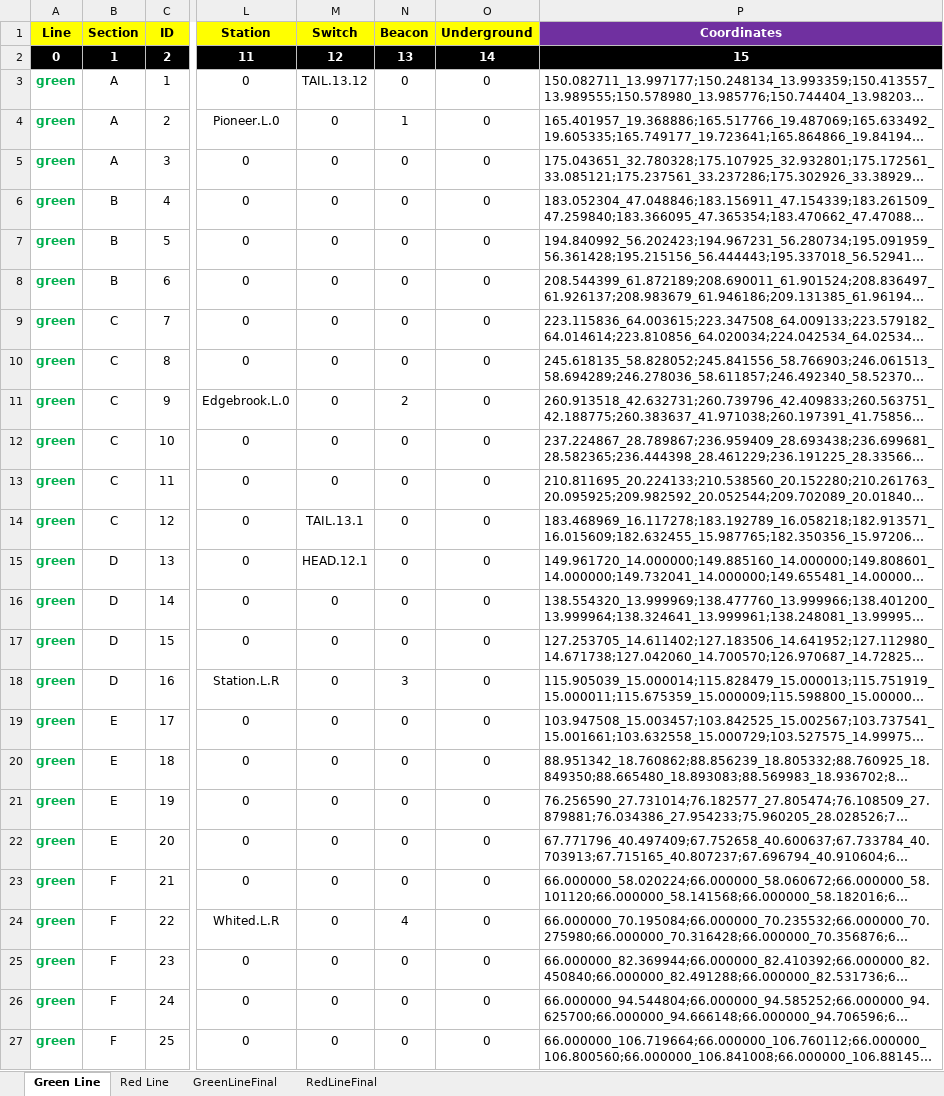
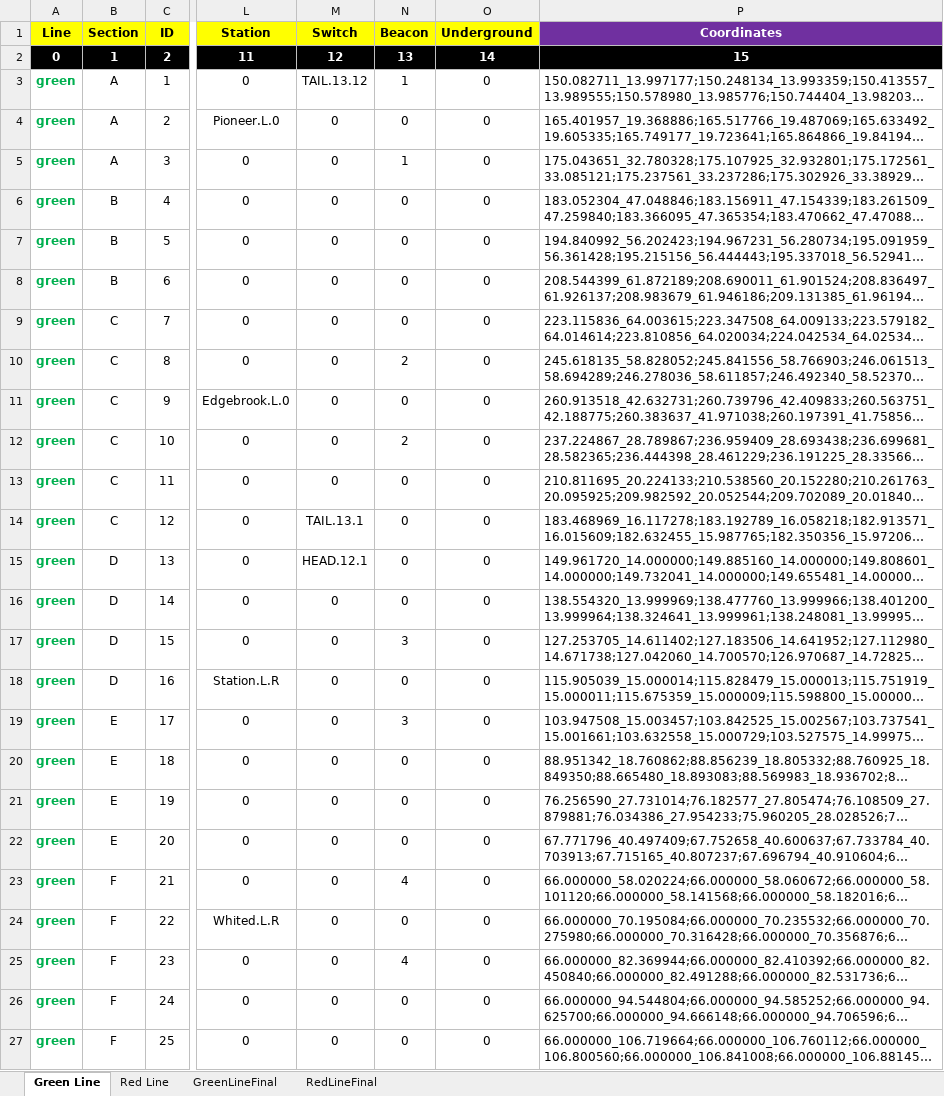
Before and after one commit to kevingilboy/COE1186, an Excel workbook: TrainSystem/src/Modules/TrackModel/Track Layout/RedGreenLinesTrackLayout.xlsx, sheet Green Line, drawn as a sheet; only a part is shown, gaps mark what is left out; long unchanged cells end in …; values as stored, in another font and other column widths than the file's, no borders; the diff covers the shown part only; the diff names each change by its address in the sheet, - before the commit and + after, or states it on an @@ line.

Commit message:
updated beacons in CSVs to before and after each station

```diff
--- a/TrainSystem/src/Modules/TrackModel/Track Layout/RedGreenLinesTrackLayout.xlsx (sheet Green Line)
+++ b/TrainSystem/src/Modules/TrackModel/Track Layout/RedGreenLinesTrackLayout.xlsx (sheet Green Line)
-N3 (Beacon): 0
+N3 (Beacon): 1
-N4 (Beacon): 1
+N4 (Beacon): 0
-N5 (Beacon): 0
+N5 (Beacon): 1
-N10 (Beacon): 0
+N10 (Beacon): 2
-N11 (Beacon): 2
+N11 (Beacon): 0
-N12 (Beacon): 0
+N12 (Beacon): 2
-N17 (Beacon): 0
+N17 (Beacon): 3
-N18 (Beacon): 3
+N18 (Beacon): 0
-N19 (Beacon): 0
+N19 (Beacon): 3
-N23 (Beacon): 0
+N23 (Beacon): 4
-N24 (Beacon): 4
+N24 (Beacon): 0
-N25 (Beacon): 0
+N25 (Beacon): 4
```
Also changed, not shown: 39 edited cells elsewhere in this sheet, sheet Red Line, 2 other files.
